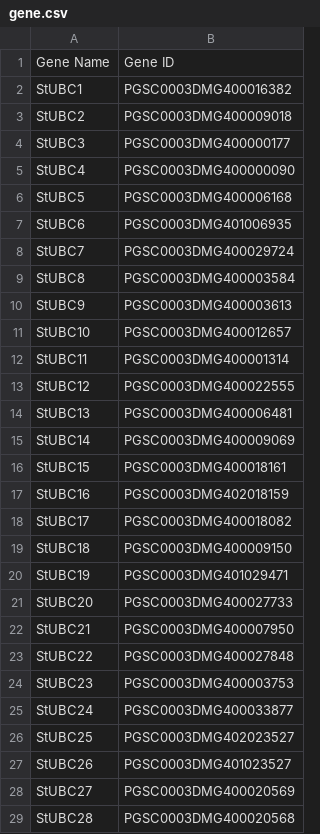
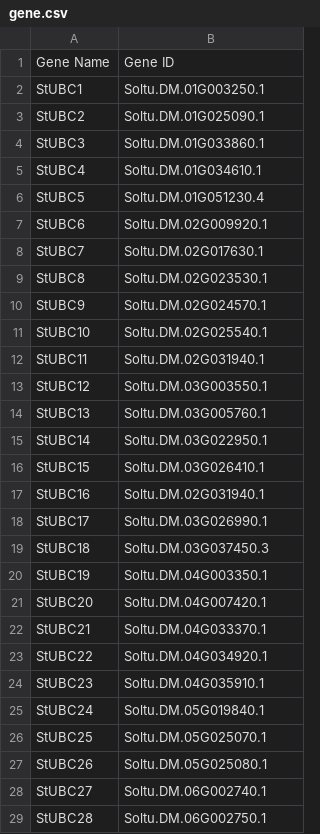
Before and after one commit to sfjdx1144/geneppp, a CSV file: gene.csv, drawn as a sheet; only a part is shown; the diff covers the shown part only.

```diff
--- a/gene.csv
+++ b/gene.csv
@@ -1,29 +1,29 @@
 Gene Name,Gene ID
-StUBC1,PGSC0003DMG400016382
-StUBC2,PGSC0003DMG400009018
-StUBC3,PGSC0003DMG400000177
-StUBC4,PGSC0003DMG400000090
-StUBC5,PGSC0003DMG400006168
-StUBC6,PGSC0003DMG401006935
-StUBC7,PGSC0003DMG400029724
-StUBC8,PGSC0003DMG400003584
-StUBC9,PGSC0003DMG400003613
-StUBC10,PGSC0003DMG400012657
-StUBC11,PGSC0003DMG400001314
-StUBC12,PGSC0003DMG400022555
-StUBC13,PGSC0003DMG400006481
-StUBC14,PGSC0003DMG400009069
-StUBC15,PGSC0003DMG400018161
-StUBC16,PGSC0003DMG402018159
-StUBC17,PGSC0003DMG400018082
-StUBC18,PGSC0003DMG400009150
-StUBC19,PGSC0003DMG401029471
-StUBC20,PGSC0003DMG400027733
-StUBC21,PGSC0003DMG400007950
-StUBC22,PGSC0003DMG400027848
-StUBC23,PGSC0003DMG400003753
-StUBC24,PGSC0003DMG400033877
-StUBC25,PGSC0003DMG402023527
-StUBC26,PGSC0003DMG401023527
-StUBC27,PGSC0003DMG400020569
-StUBC28,PGSC0003DMG400020568
+StUBC1,Soltu.DM.01G003250.1
+StUBC2,Soltu.DM.01G025090.1
+StUBC3,Soltu.DM.01G033860.1
+StUBC4,Soltu.DM.01G034610.1
+StUBC5,Soltu.DM.01G051230.4
+StUBC6,Soltu.DM.02G009920.1
+StUBC7,Soltu.DM.02G017630.1
+StUBC8,Soltu.DM.02G023530.1
+StUBC9,Soltu.DM.02G024570.1
+StUBC10,Soltu.DM.02G025540.1
+StUBC11,Soltu.DM.02G031940.1
+StUBC12,Soltu.DM.03G003550.1
+StUBC13,Soltu.DM.03G005760.1
+StUBC14,Soltu.DM.03G022950.1
+StUBC15,Soltu.DM.03G026410.1
+StUBC16,Soltu.DM.02G031940.1
+StUBC17,Soltu.DM.03G026990.1
+StUBC18,Soltu.DM.03G037450.3
+StUBC19,Soltu.DM.04G003350.1
+StUBC20,Soltu.DM.04G007420.1
+StUBC21,Soltu.DM.04G033370.1
+StUBC22,Soltu.DM.04G034920.1
+StUBC23,Soltu.DM.04G035910.1
+StUBC24,Soltu.DM.05G019840.1
+StUBC25,Soltu.DM.05G025070.1
+StUBC26,Soltu.DM.05G025080.1
+StUBC27,Soltu.DM.06G002740.1
+StUBC28,Soltu.DM.06G002750.1
```
Also changed, not shown: 111 edited cells elsewhere in this file, 2 other files.
